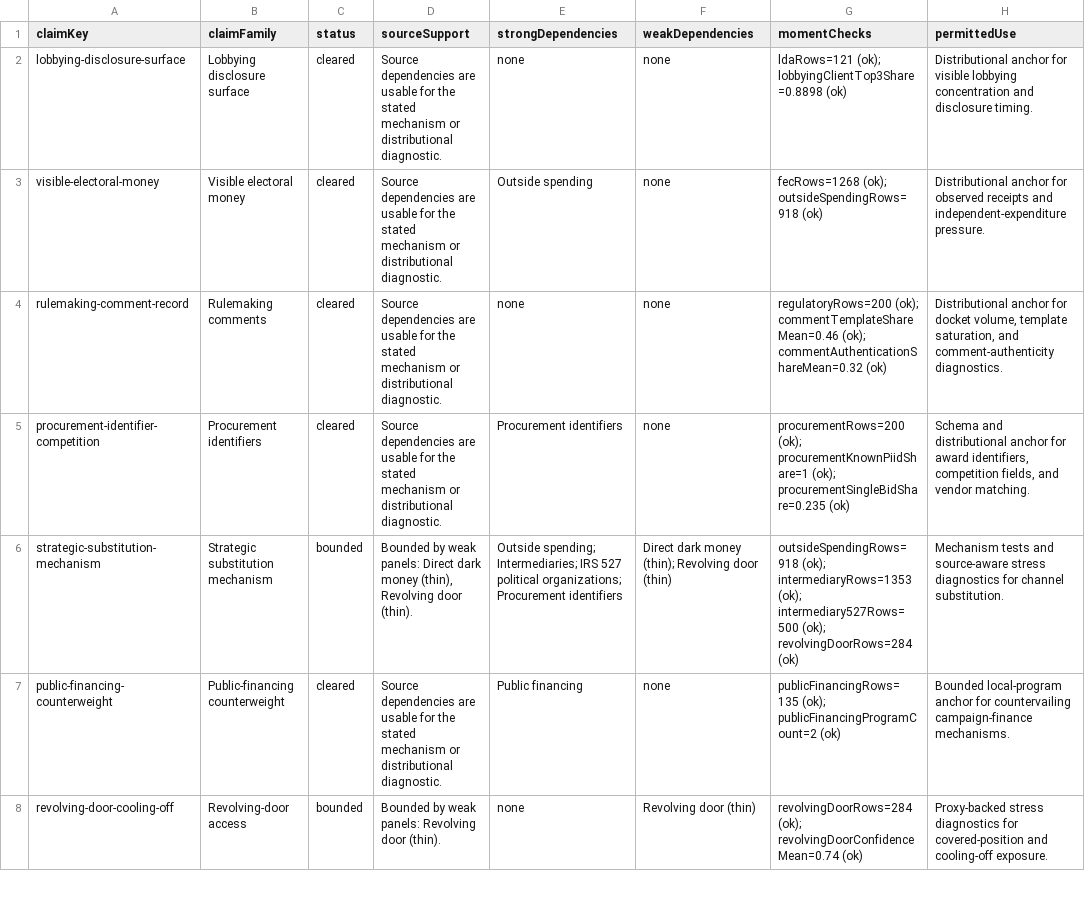
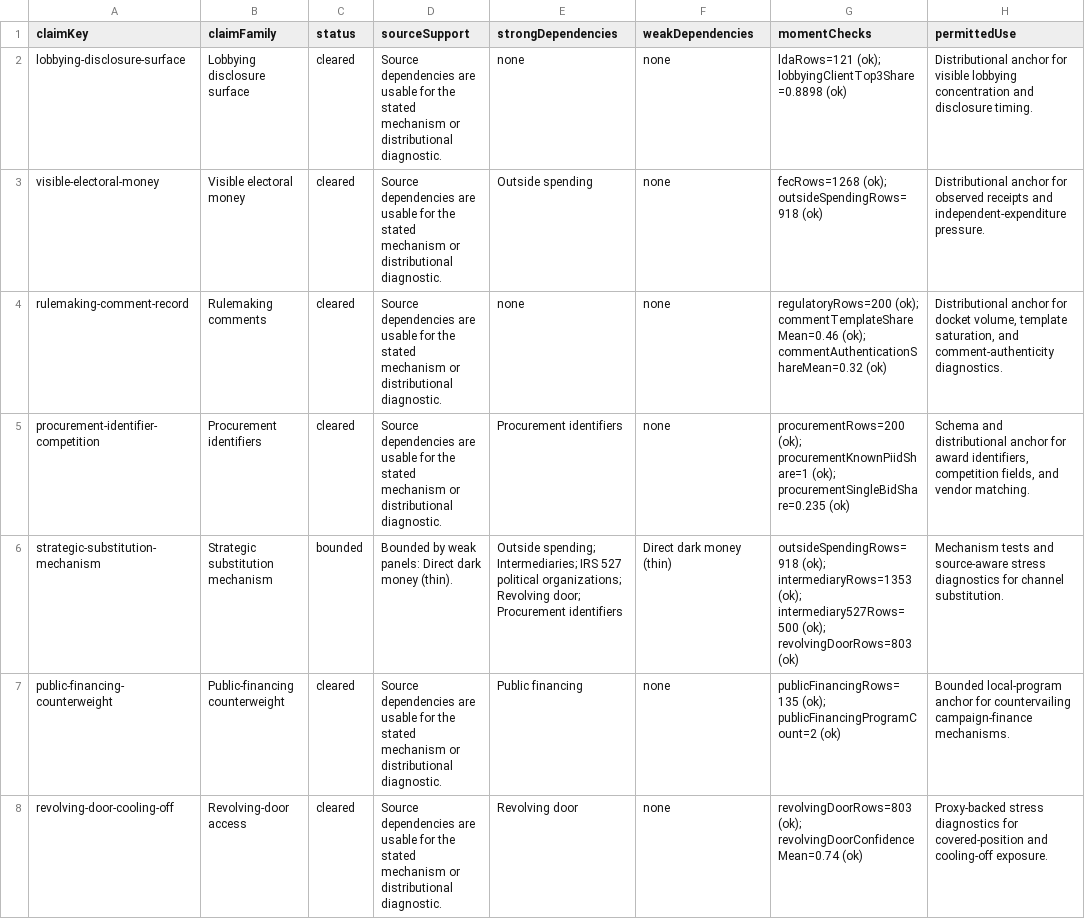
Before and after one commit to Jacoba1100254352/lobby-capture-simulator, a CSV file: reports/claim-source-dependency.csv, drawn as a sheet; only a part is shown; the diff covers the shown part only; the diff names each change by its address in the sheet, - before the commit and + after, or states it on an @@ line.

```diff
--- a/reports/claim-source-dependency.csv
+++ b/reports/claim-source-dependency.csv
-D6 (sourceSupport): …dark money (thin), Revolving door (thin).
+D6 (sourceSupport): …dark money (thin).
-E6 (strongDependencies): …political organizations; Procurement identifiers
+E6 (strongDependencies): …political organizations; Revolving door; Procurement identifiers
-F6 (weakDependencies): Direct dark money (thin); Revolving door (thin)
+F6 (weakDependencies): Direct dark money (thin)
-G6 (momentChecks): …intermediary527Rows=500 (ok); revolvingDoorRows=284 (ok)
+G6 (momentChecks): …intermediary527Rows=500 (ok); revolvingDoorRows=803 (ok)
-C8 (status): bounded
+C8 (status): cleared
-D8 (sourceSupport): Bounded by weak panels: Revolving door (thin).
+D8 (sourceSupport): Source dependencies are usable for the stated mechanism or distributional diagnostic.
-E8 (strongDependencies): none
+E8 (strongDependencies): Revolving door
-F8 (weakDependencies): Revolving door (thin)
+F8 (weakDependencies): none
-G8 (momentChecks): revolvingDoorRows=284 (ok); revolvingDoorConfidenceMean=0.74…
+G8 (momentChecks): revolvingDoorRows=803 (ok); revolvingDoorConfidenceMean=0.74…
```
Also changed, not shown: 6 edited cells elsewhere in this file, reports/claim-boundary-audit.csv, reports/claim-posture-audit.csv, 32 other files.
